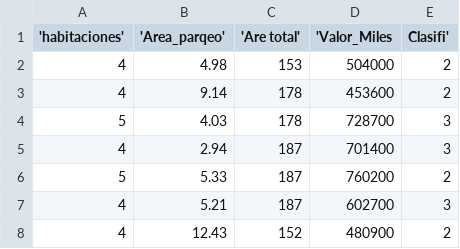
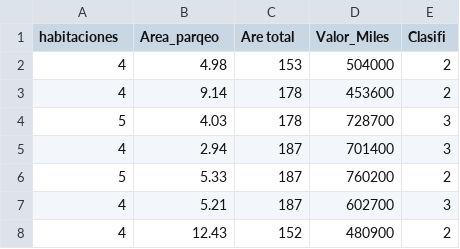
Before and after one commit to adiacla/bigdata, a CSV file: vivienda_clasif.csv, drawn as a sheet; only a part is shown.

Commit message:
Add files via upload

```diff
--- a/vivienda_clasif.csv
+++ b/vivienda_clasif.csv
@@ -1,2 +1,2 @@
-'habitaciones','Area_parqeo','Are total','Valor_Miles,Clasifi'
+habitaciones,Area_parqeo,Are total,Valor_Miles,Clasifi
 4,4.98,153,504000,2
```
